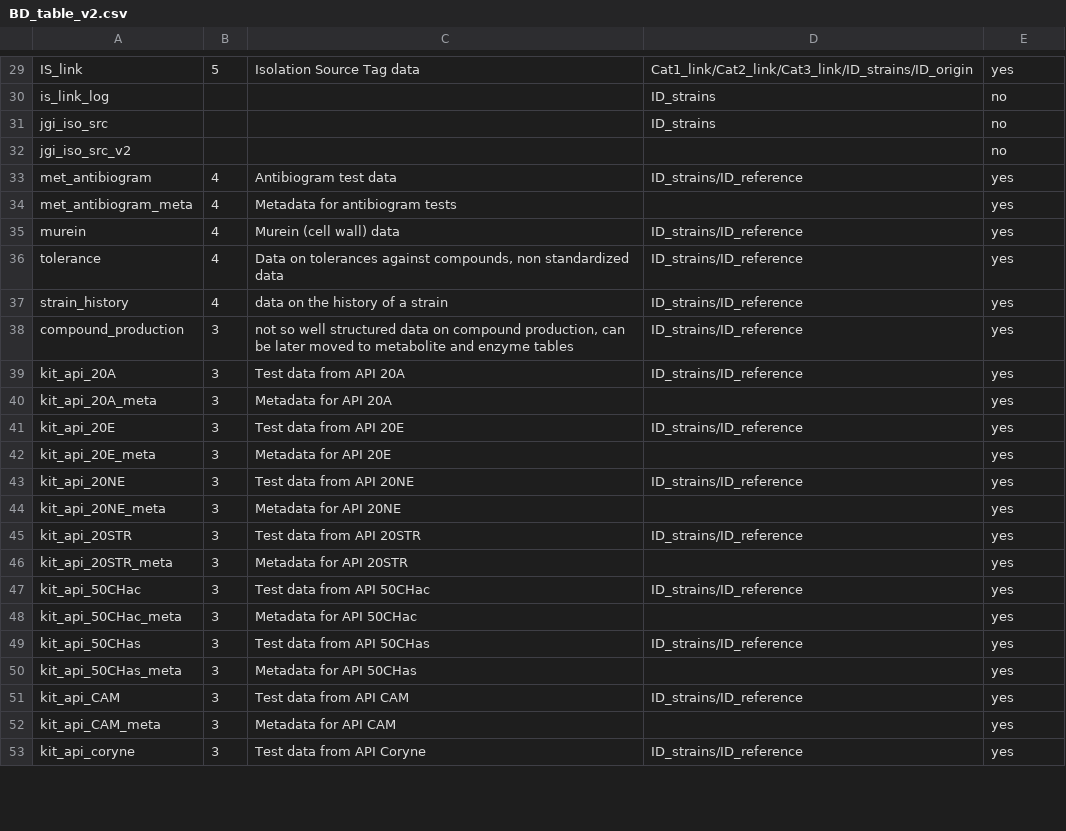
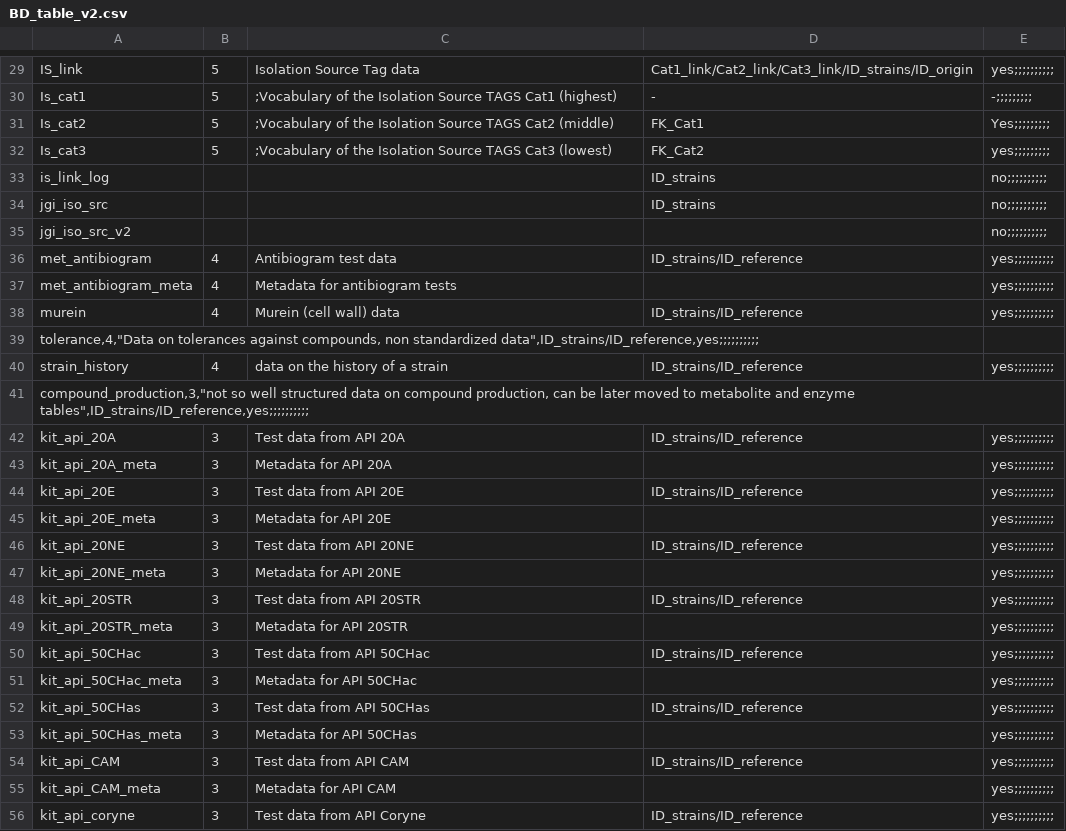
Before and after one commit to TIBHannover/diaspora, a CSV file: wp2/t2.1/BD_table_v2.csv, drawn as a sheet; only a part is shown, gaps mark what is left out; removed rows and columns are numbered as before the commit, all else as after; the diff covers the shown part only; the diff names each change by its address in the sheet, - before the commit and + after, or states it on an @@ line.

```diff
--- a/wp2/t2.1/BD_table_v2.csv
+++ b/wp2/t2.1/BD_table_v2.csv
-E29: yes
+E29: yes;;;;;;;;;;
+row 30: Is_cat1 | 5 | ;Vocabulary of the Isolation Source TAGS Cat1 (highest) | - | -;;;;;;;;;
+row 31: Is_cat2 | 5 | ;Vocabulary of the Isolation Source TAGS Cat2 (middle) | FK_Cat1 | Yes;;;;;;;;;
+row 32: Is_cat3 | 5 | ;Vocabulary of the Isolation Source TAGS Cat3 (lowest) | FK_Cat2 | yes;;;;;;;;;
-E33:E35: no
+E33:E35: no;;;;;;;;;;
-E36:E38: yes
+E36:E38: yes;;;;;;;;;;
-row 36: tolerance | 4 | Data on tolerances against compounds, non standardized data | ID_strains/ID_reference | yes
+row 39: tolerance,4,"Data on tolerances against compounds, non standardized data",ID_strains/ID_reference,yes;;;;;;;;;;
-E40: yes
+E40: yes;;;;;;;;;;
-row 38: compound_production | 3 | not so well structured data on compound production, can be later moved to metabolite and enzyme tables | ID_strains/ID_reference | yes
+row 41: compound_production,3,"not so well structured data on compound production, can be later moved to metabolite and enzyme tables",ID_strains/ID_reference,yes;;;;;;;;;;
-E42:E56: yes
+E42:E56: yes;;;;;;;;;;
```
Also changed, not shown: 13 added rows, 13 removed rows and 55 edited cells elsewhere in this file, 4 other files.
